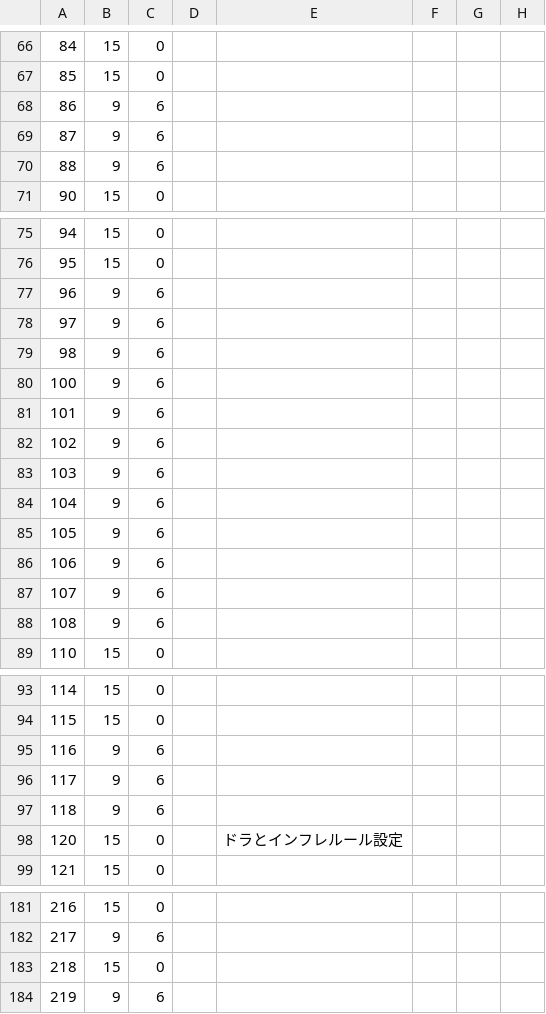
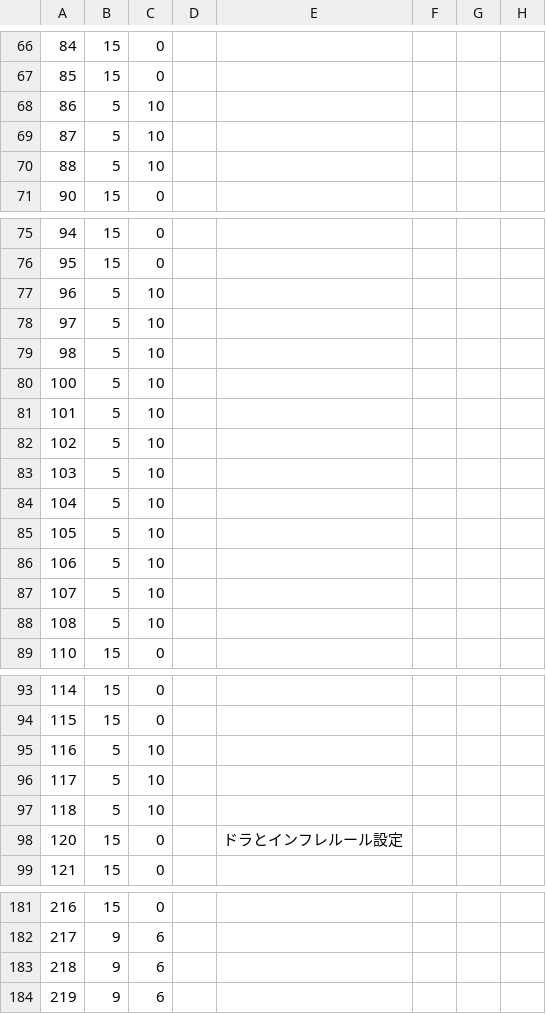
Before and after one commit to MihailJP/MiHaJong, a CSV file: mjcore/data/confitem.csv, drawn as a sheet; only a part is shown, gaps mark what is left out; the diff covers the shown part only; the diff names each change by its address in the sheet, - before the commit and + after, or states it on an @@ line.

Commit message:
confitem.csvを修正

```diff
--- a/mjcore/data/confitem.csv
+++ b/mjcore/data/confitem.csv
-B68:B70: 9
+B68:B70: 5
-C68:C70: 6
+C68:C70: 10
-B77:B88: 9
+B77:B88: 5
-C77:C88: 6
+C77:C88: 10
-B95:B97: 9
+B95:B97: 5
-C95:C97: 6
+C95:C97: 10
-B183: 15
+B183: 9
-C183: 0
+C183: 6
```
Also changed, not shown: 2 edited cells elsewhere in this file, 1 other file.
